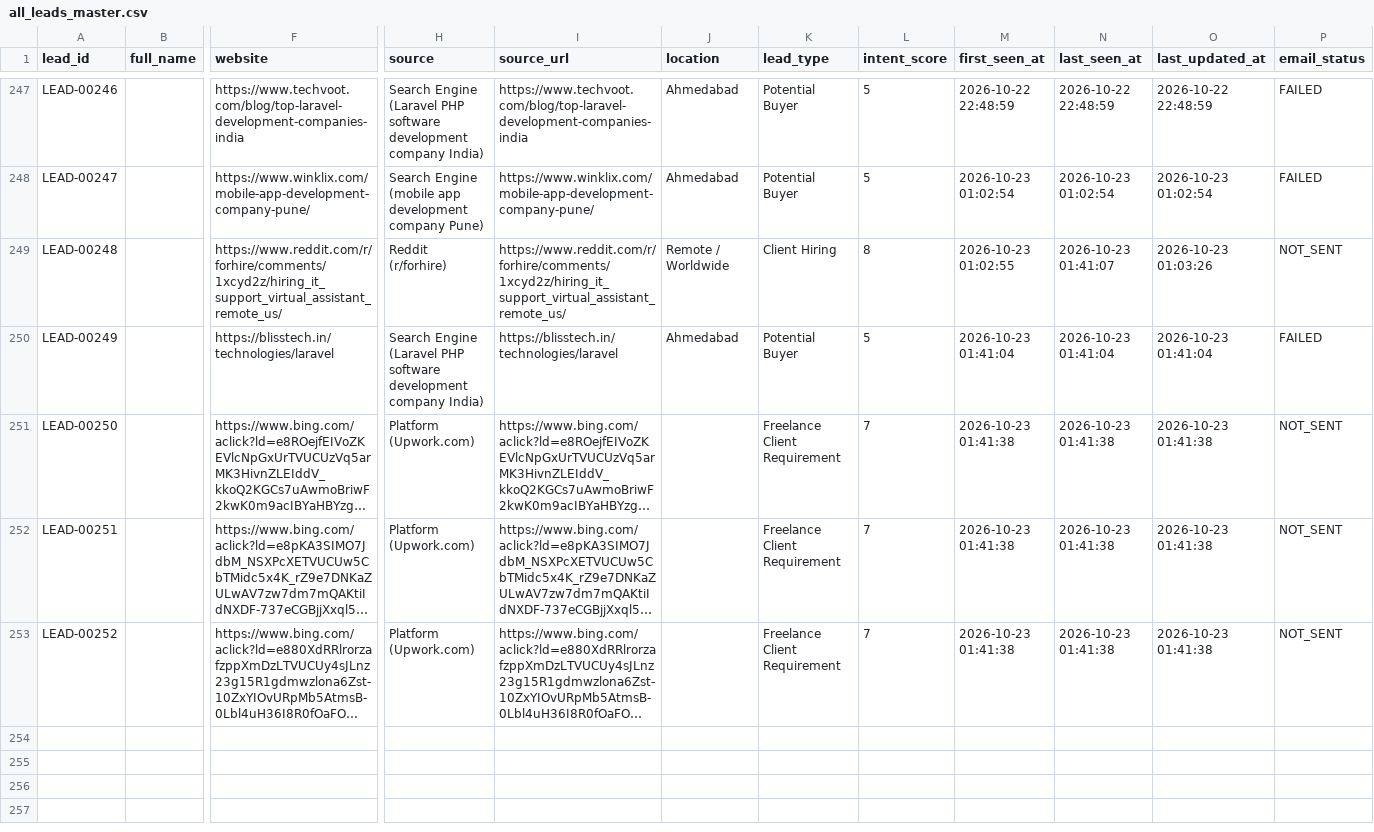
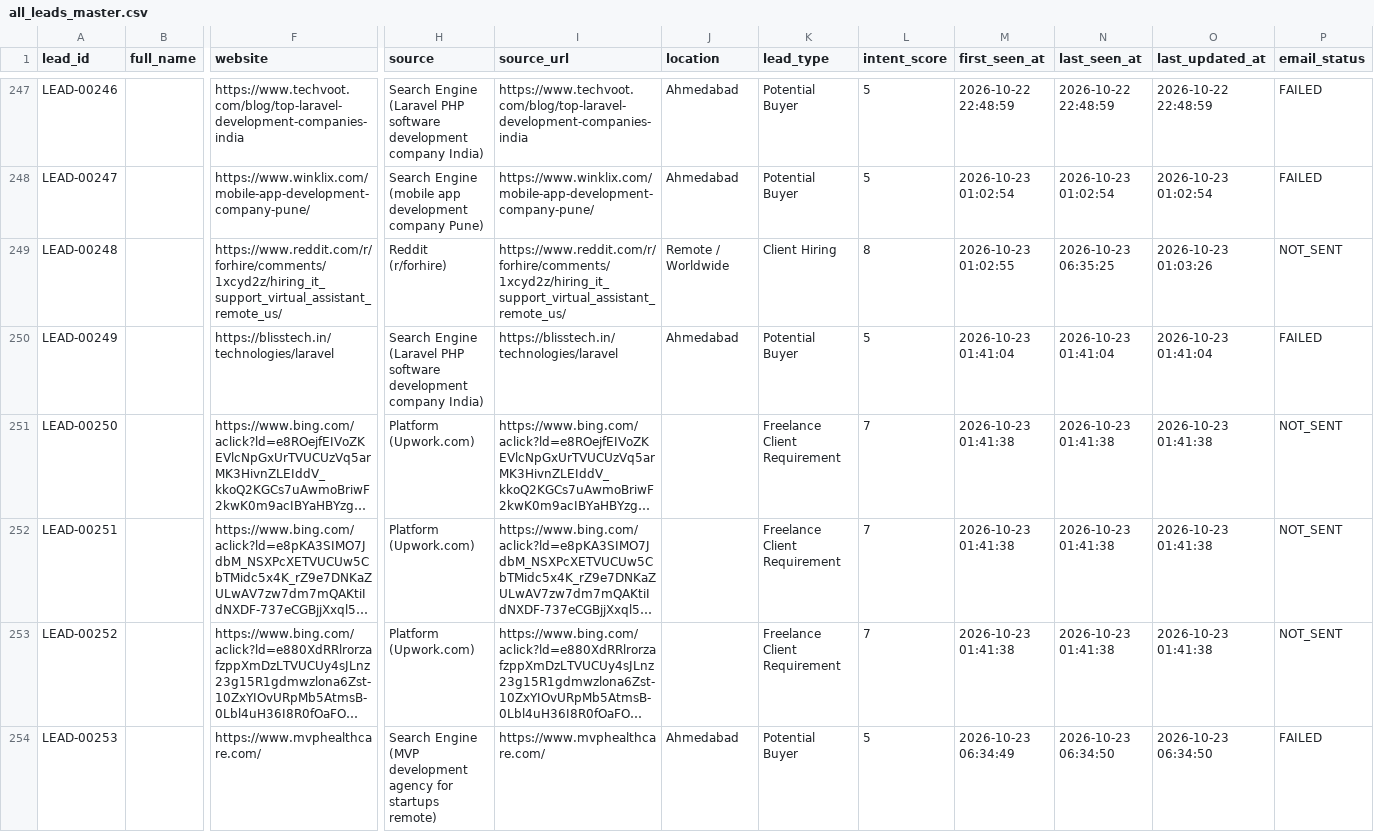
Before and after one commit to yashvi19031998-lgtm/mini-ecommerce-interview-practical, a CSV file: test-demo/all_leads_master.csv, drawn as a sheet; only a part is shown, gaps mark what is left out; long unchanged cells end in …; rows hold the shown columns only; the diff covers the shown part only; the diff names each change by its address in the sheet, - before the commit and + after, or states it on an @@ line.

```diff
--- a/test-demo/all_leads_master.csv
+++ b/test-demo/all_leads_master.csv
-N249 (last_seen_at): 2026-10-23 01:41:07
+N249 (last_seen_at): 2026-10-23 06:35:25
+row 254: LEAD-00253 |  | https://www.mvphealthcare.com/ | Search Engine (MVP development agency for startups remote) | https://www.mvphealthcare.com/ | Ahmedabad | Potential Buyer | 5 | 2026-10-23 06:34:49 | 2026-10-23 06:34:50 | 2026-10-23 06:34:50 | FAILED
```
Also changed, not shown: 5 added rows and 50 edited cells elsewhere in this file, test-demo/logs/scraper_runs.csv.
